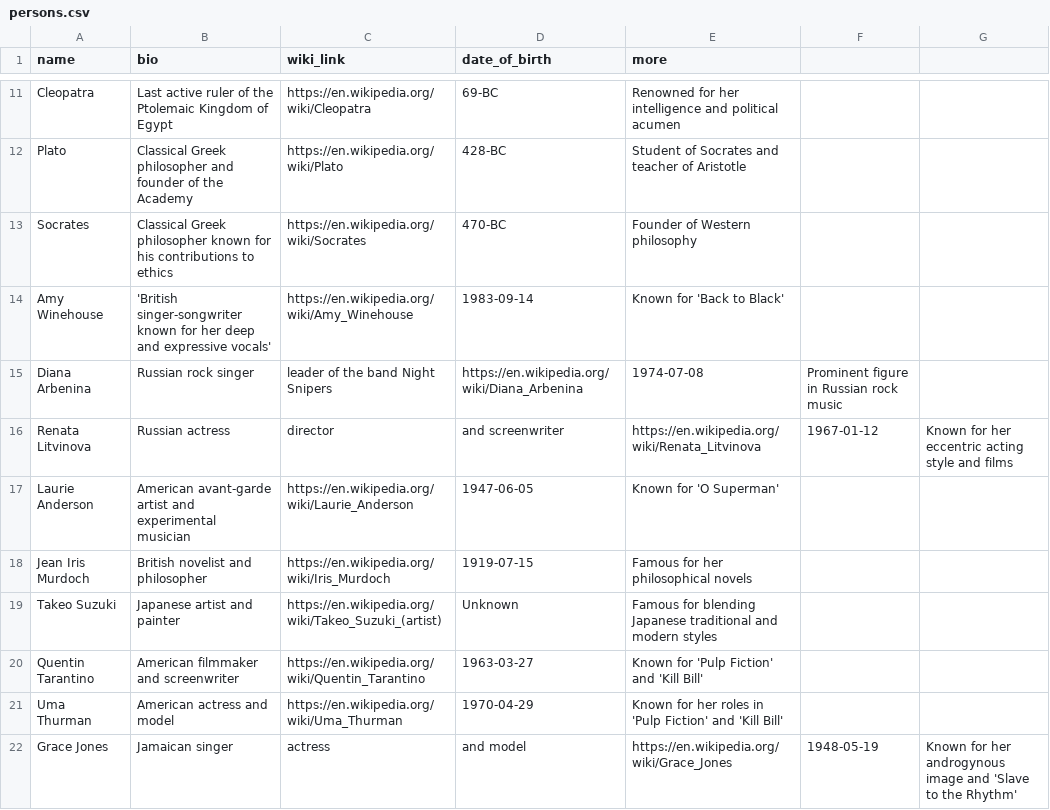
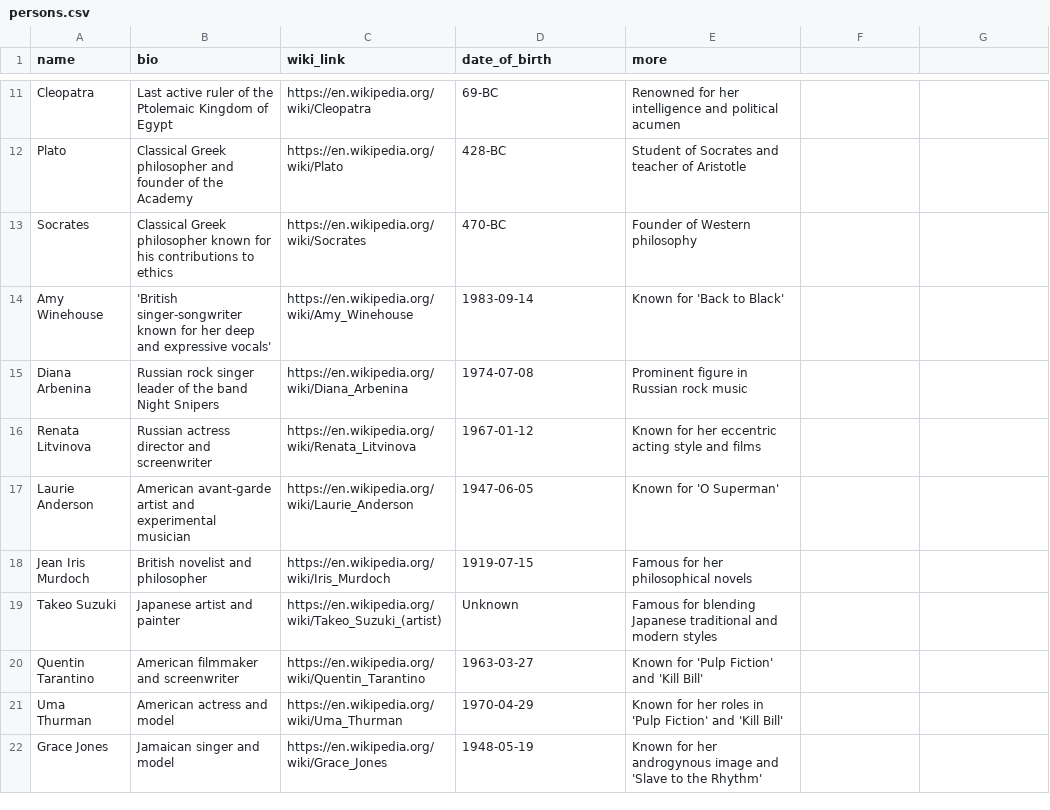
Before and after one commit to annakoopenu/this_world, a CSV file: persons.csv, drawn as a sheet; only a part is shown, gaps mark what is left out.

Commit message:
Update persons.csv
fixing 15 and more

```diff
--- a/persons.csv
+++ b/persons.csv
@@ -14,4 +14,4 @@ Socrates,Classical Greek philosopher known for his contributions to ethics,https
 Amy Winehouse, 'British singer-songwriter known for her deep and expressive vocals',https://en.wikipedia.org/wiki/Amy_Winehouse,1983-09-14,Known for 'Back to Black'
-Diana Arbenina,Russian rock singer, leader of the band Night Snipers,https://en.wikipedia.org/wiki/Diana_Arbenina,1974-07-08,Prominent figure in Russian rock music
-Renata Litvinova,Russian actress, director, and screenwriter,https://en.wikipedia.org/wiki/Renata_Litvinova,1967-01-12,Known for her eccentric acting style and films
+Diana Arbenina,Russian rock singer leader of the band Night Snipers,https://en.wikipedia.org/wiki/Diana_Arbenina,1974-07-08,Prominent figure in Russian rock music
+Renata Litvinova,Russian actress director and screenwriter,https://en.wikipedia.org/wiki/Renata_Litvinova,1967-01-12,Known for her eccentric acting style and films
 Laurie Anderson,American avant-garde artist and experimental musician,https://en.wikipedia.org/wiki/Laurie_Anderson,1947-06-05,Known for 'O Superman'
@@ -21,2 +21,2 @@ Quentin Tarantino,American filmmaker and screenwriter,https://en.wikipedia.org/w
 Uma Thurman,American actress and model,https://en.wikipedia.org/wiki/Uma_Thurman,1970-04-29,Known for her roles in 'Pulp Fiction' and 'Kill Bill'
-Grace Jones,Jamaican singer, actress, and model,https://en.wikipedia.org/wiki/Grace_Jones,1948-05-19,Known for her androgynous image and 'Slave to the Rhythm'
+Grace Jones,Jamaican singer and model,https://en.wikipedia.org/wiki/Grace_Jones,1948-05-19,Known for her androgynous image and 'Slave to the Rhythm'
```
